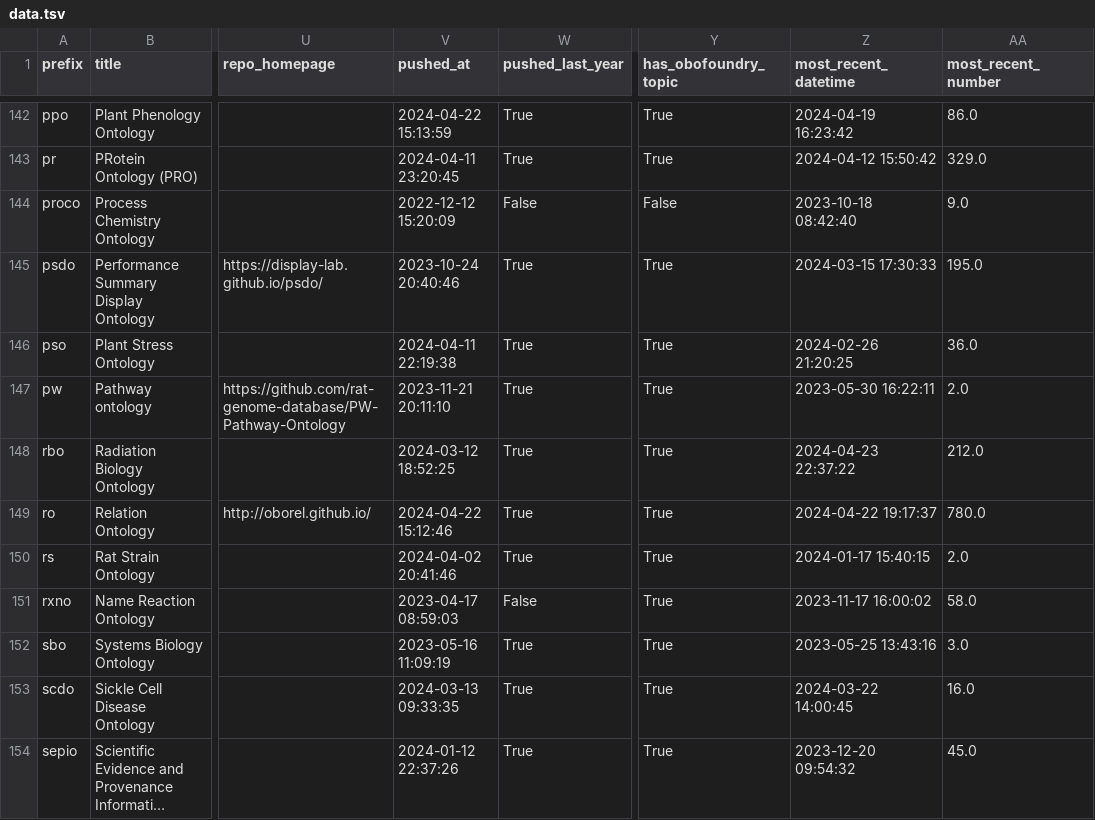
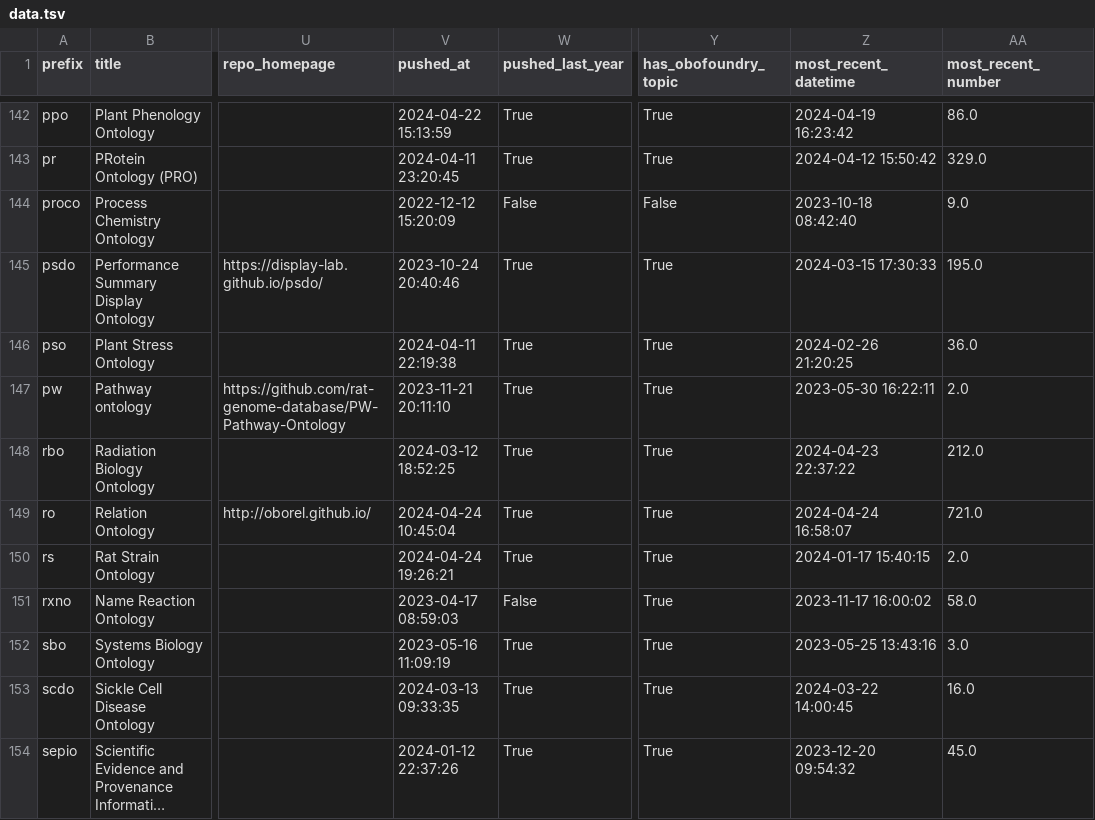
Before and after one commit to cthoyt/obo-community-health, a TSV file: data/data.tsv, drawn as a sheet; only a part is shown, gaps mark what is left out; long unchanged cells end in …; the diff covers the shown part only; the diff names each change by its address in the sheet, - before the commit and + after, or states it on an @@ line.

```diff
--- a/data/data.tsv
+++ b/data/data.tsv
-V149 (pushed_at): 2024-04-22 15:12:46
+V149 (pushed_at): 2024-04-24 10:45:04
-Z149 (most_recent_datetime): 2024-04-22 19:17:37
+Z149 (most_recent_datetime): 2024-04-24 16:58:07
-AA149 (most_recent_number): 780.0
+AA149 (most_recent_number): 721.0
-V150 (pushed_at): 2024-04-02 20:41:46
+V150 (pushed_at): 2024-04-24 19:26:21
```
Also changed, not shown: 73 edited cells elsewhere in this file, 6 other files.
